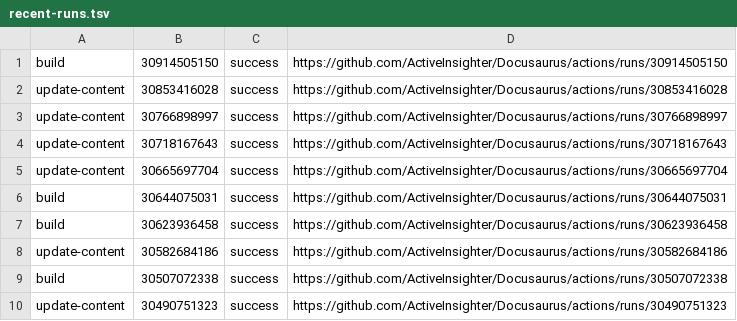
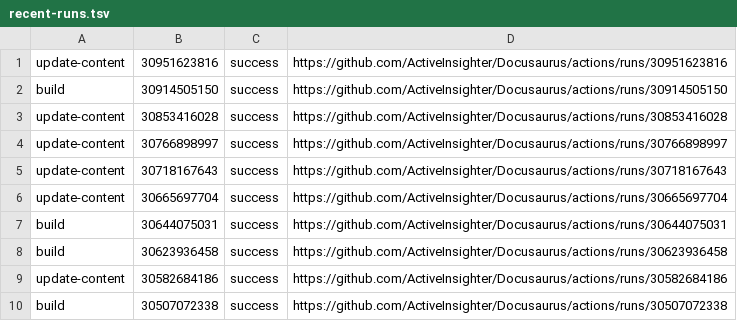
Before and after one commit to ActiveInsighter/Docusaurus, a TSV file: .github/workflow-runs/recent-runs.tsv, drawn as a sheet.

```diff
--- a/.github/workflow-runs/recent-runs.tsv
+++ b/.github/workflow-runs/recent-runs.tsv
@@ -1 +1,2 @@
+update-content	30951623816	success	https://github.com/ActiveInsighter/Docusaurus/actions/runs/30951623816
 build	30914505150	success	https://github.com/ActiveInsighter/Docusaurus/actions/runs/30914505150
@@ -9,2 +10 @@ update-content	30582684186	success	https://github.com/ActiveInsighter/Docusaurus
 build	30507072338	success	https://github.com/ActiveInsighter/Docusaurus/actions/runs/30507072338
-update-content	30490751323	success	https://github.com/ActiveInsighter/Docusaurus/actions/runs/30490751323
```
Also changed, not shown: 10 other files.
